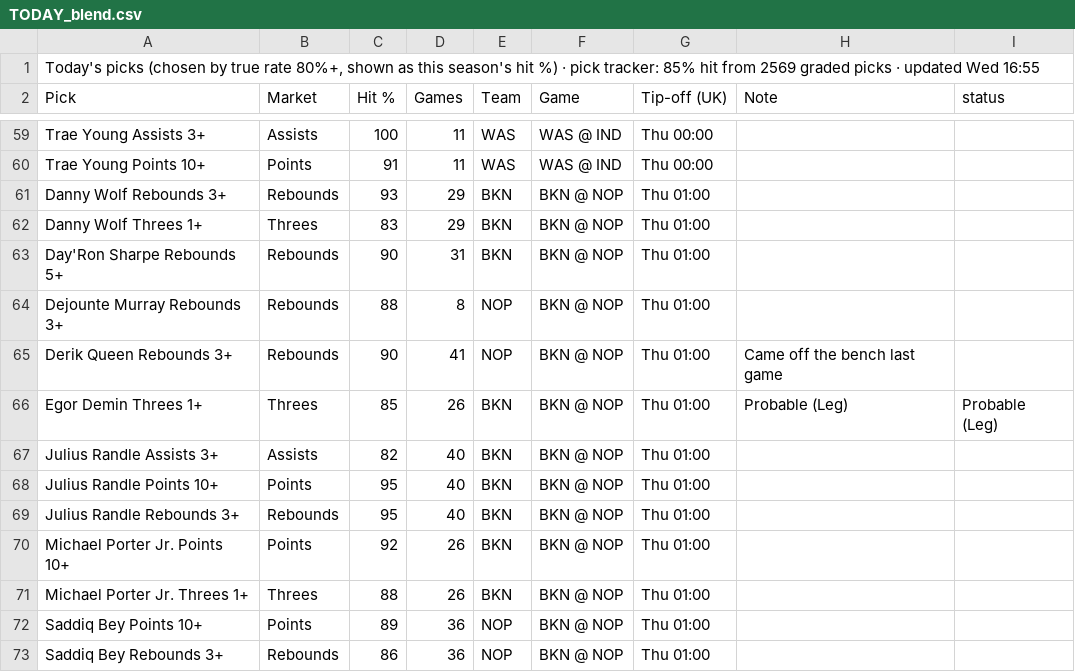
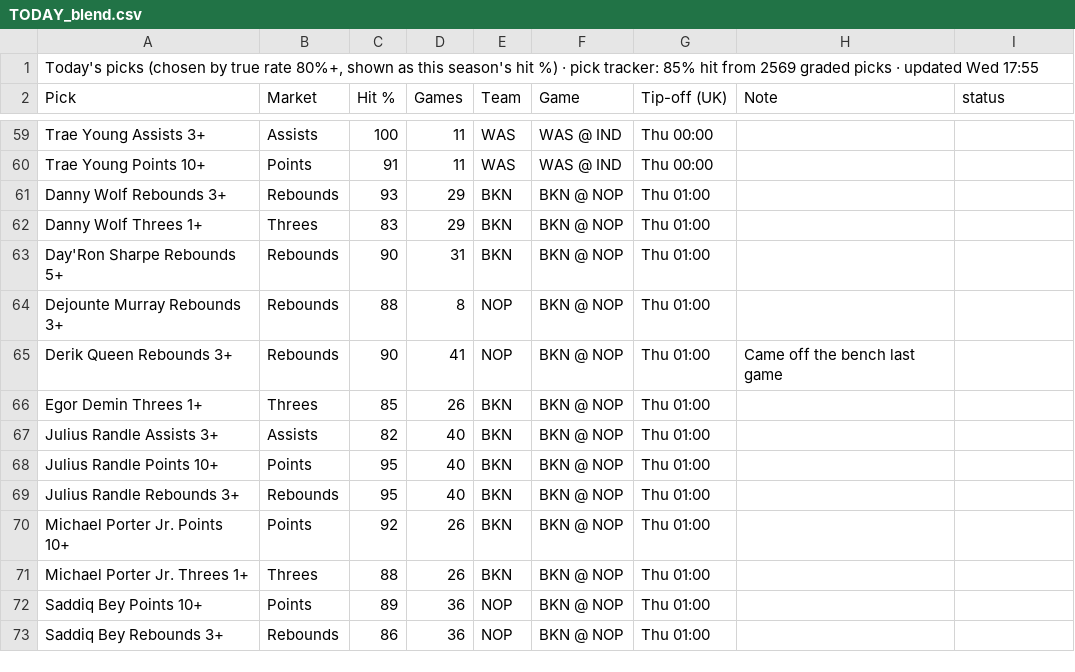
Before and after one commit to 7wilite7/Nba-Stats, a CSV file: out/TODAY_blend.csv, drawn as a sheet; only a part is shown, gaps mark what is left out.

```diff
--- a/out/TODAY_blend.csv
+++ b/out/TODAY_blend.csv
@@ -1,2 +1,2 @@
-"Today's picks (chosen by true rate 80%+, shown as this season's hit %) · pick tracker: 85% hit from 2569 graded picks · updated Wed 16:55"
+"Today's picks (chosen by true rate 80%+, shown as this season's hit %) · pick tracker: 85% hit from 2569 graded picks · updated Wed 17:55"
 Pick,Market,Hit %,Games,Team,Game,Tip-off (UK),Note,status
@@ -65,3 +65,3 @@ Dejounte Murray Rebounds 3+,Rebounds,88,8,NOP,BKN @ NOP,Thu 01:00,,
 Derik Queen Rebounds 3+,Rebounds,90,41,NOP,BKN @ NOP,Thu 01:00,Came off the bench last game,
-Egor Demin Threes 1+,Threes,85,26,BKN,BKN @ NOP,Thu 01:00,Probable (Leg),Probable (Leg)
+Egor Demin Threes 1+,Threes,85,26,BKN,BKN @ NOP,Thu 01:00,,
 Julius Randle Assists 3+,Assists,82,40,BKN,BKN @ NOP,Thu 01:00,,
```
Also changed, not shown: out/GAMES_2627.csv, out/GAMES_blend.csv, 9 other files.
